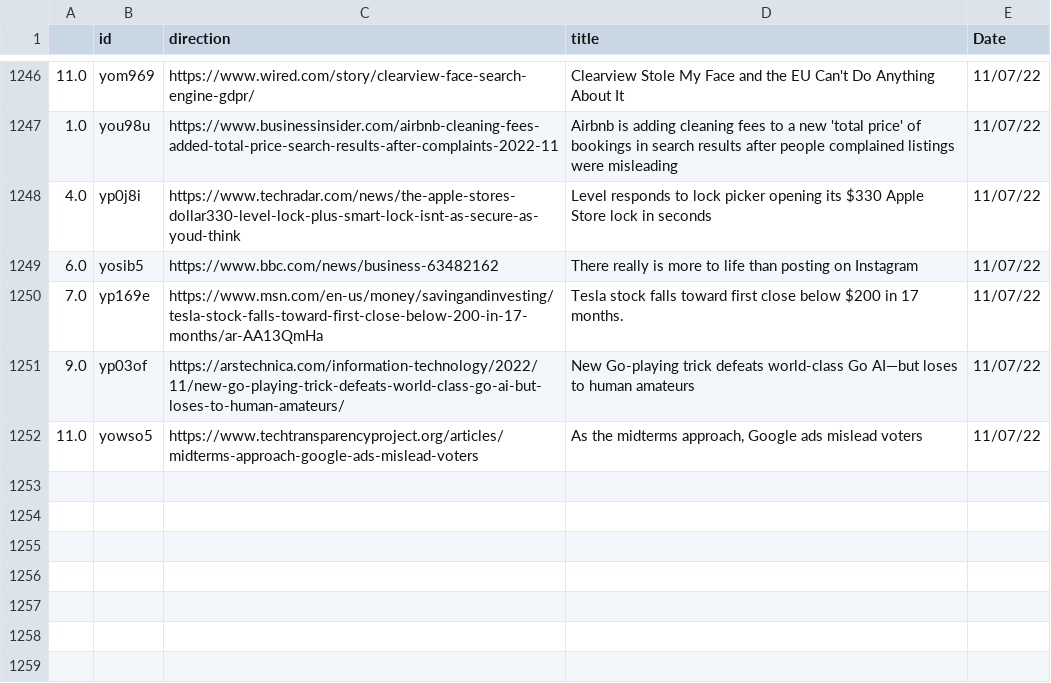
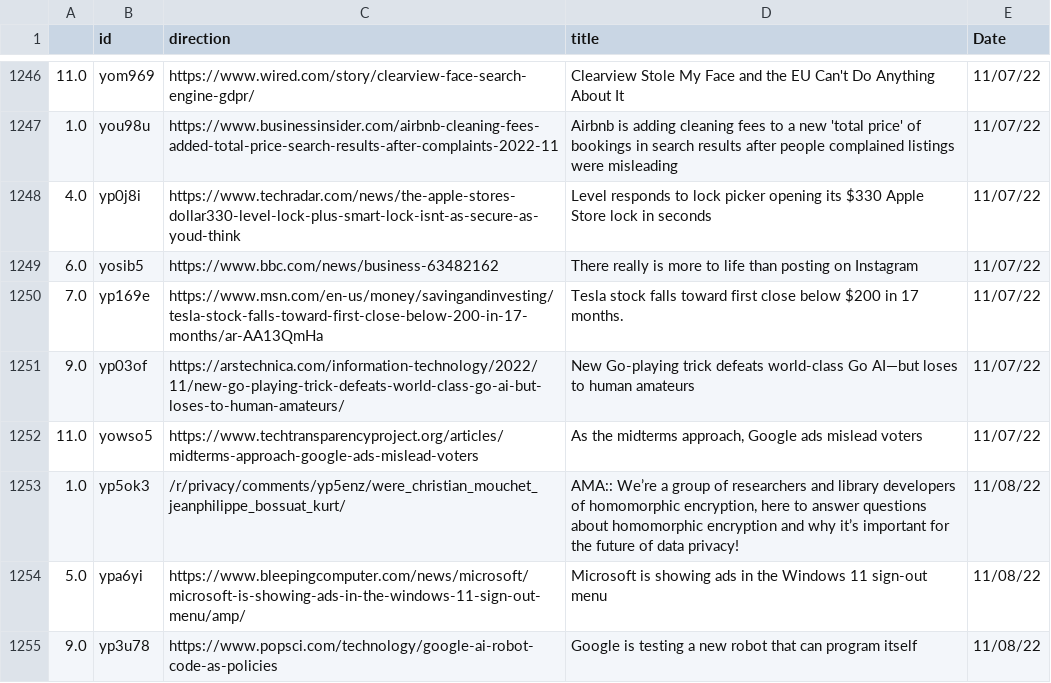
Before and after one commit to jesusyanez/Reddit-scraper-to-html-table, a CSV file: data/reddit_submissions.csv, drawn as a sheet; only a part is shown, gaps mark what is left out.

```diff
--- a/data/reddit_submissions.csv
+++ b/data/reddit_submissions.csv
@@ -1252 +1252,4 @@
 11.0,yowso5,https://www.techtransparencyproject.org/articles/midterms-approach-google-ads-mislead-voters,"As the midterms approach, Google ads mislead voters",11/07/22
+1.0,yp5ok3,/r/privacy/comments/yp5enz/were_christian_mouchet_jeanphilippe_bossuat_kurt/,"AMA:: We’re a group of researchers and library developers of homomorphic encryption, here to answer questions about homomorphic encryption and why it’s important for the future of data privacy!",11/08/22
+5.0,ypa6yi,https://www.bleepingcomputer.com/news/microsoft/microsoft-is-showing-ads-in-the-windows-11-sign-out-menu/amp/,Microsoft is showing ads in the Windows 11 sign-out menu,11/08/22
+9.0,yp3u78,https://www.popsci.com/technology/google-ai-robot-code-as-policies,Google is testing a new robot that can program itself,11/08/22
```
Also changed, not shown: data/techline_data.csv.
